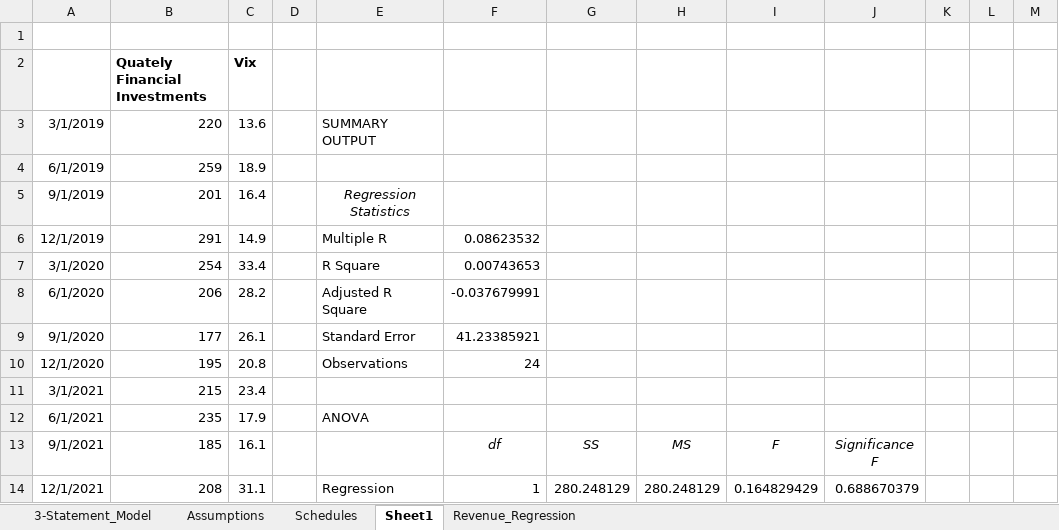
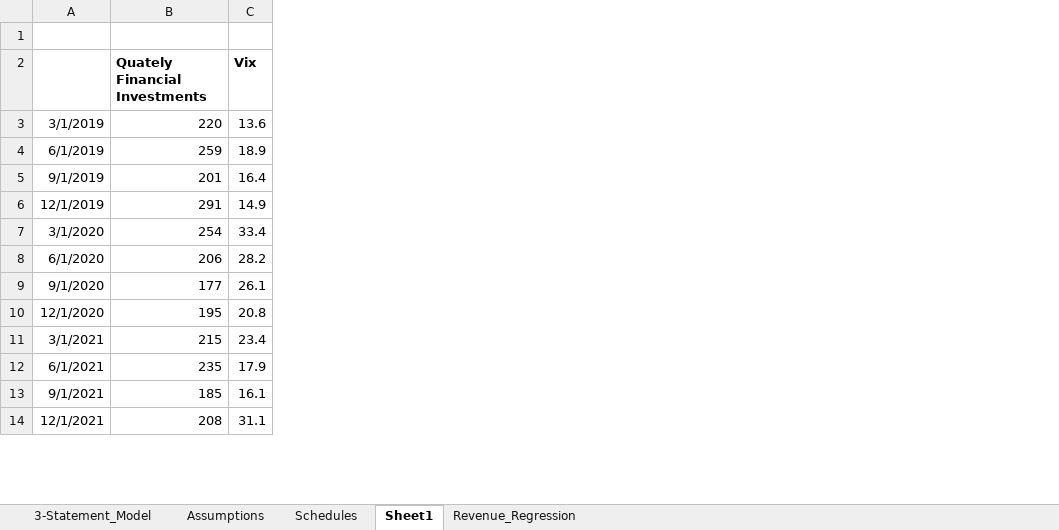
Before and after one commit to NMSebake/Equity_Research, an Excel workbook: Nasdaq/NDAQ_FM_FINAL.xlsx, sheet Sheet1, drawn as a sheet; only a part is shown; values as stored, in another font and other column widths than the file's, no borders; the diff names each change by its address in the sheet, - before the commit and + after, or states it on an @@ line.

```diff
--- a/Nasdaq/NDAQ_FM_FINAL.xlsx (sheet Sheet1)
+++ b/Nasdaq/NDAQ_FM_FINAL.xlsx (sheet Sheet1)
-column D, empty
-column E, rows 3-14: SUMMARY OUTPUT |  | Regression Statistics | Multiple R | R Square | Adjusted R Square | Standard Error | Observations |  | ANOVA |  | Regression
-column F, rows 6-14: 0.08623532 | 0.00743653 | -0.037679991 | 41.23385921 | 24 |  |  | df | 1
-column G, rows 13-14: SS | 280.248129
-column H, rows 13-14: MS | 280.248129
-column I, rows 13-14: F | 0.164829429
-column J, rows 13-14: Significance F | 0.688670379
-column K, empty
-column L, empty
-column M, empty
```
Also changed, not shown: sheet Assumptions, sheet Schedules, sheet 3-Statement_Model.
